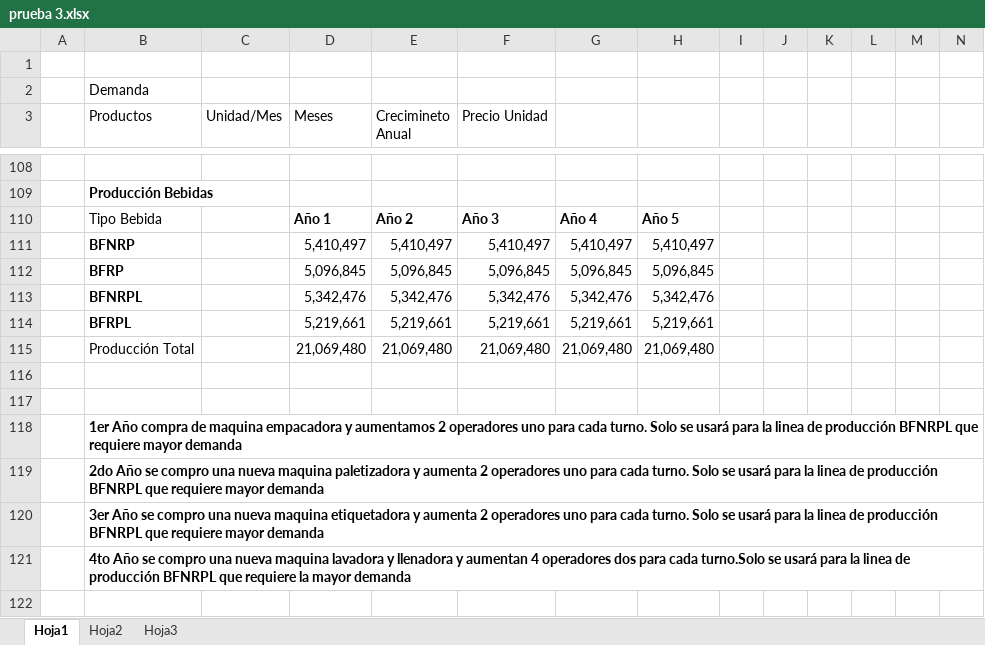
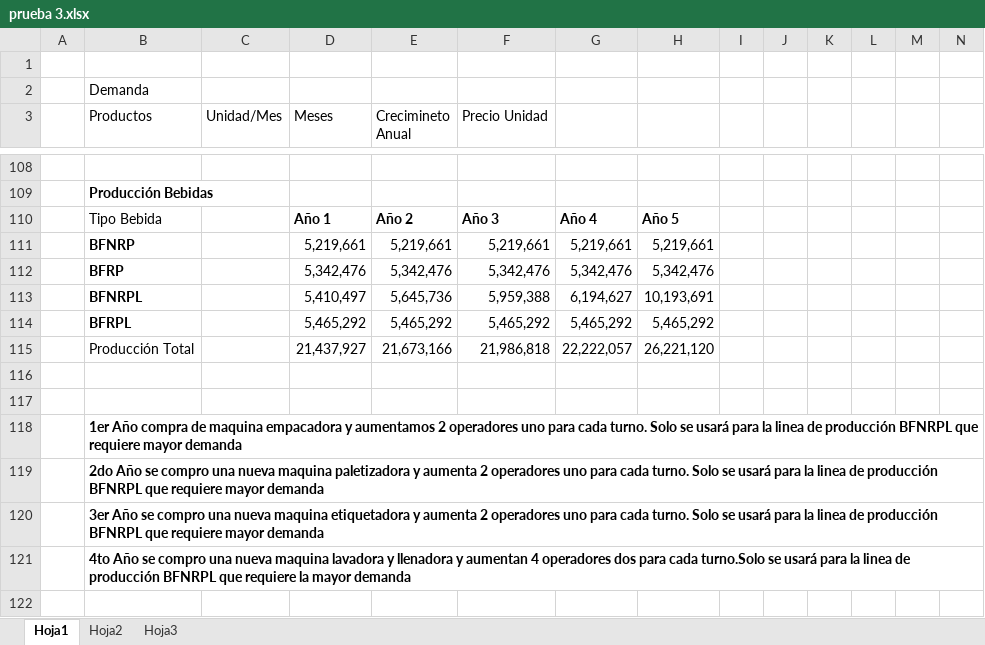
Before and after one commit to saburto/sigset, an Excel workbook: sigset/documentos/prueba 3.xlsx, sheet Hoja1, drawn as a sheet; only a part is shown, gaps mark what is left out; values as stored, in another font and other column widths than the file's, no borders; removed rows and columns are numbered as before the commit, all else as after; rows hold the shown columns only; the diff covers the shown part only; the diff names each change by its address in the sheet, - before the commit and + after, or states it on an @@ line.

```diff
--- a/sigset/documentos/prueba 3.xlsx (sheet Hoja1)
+++ b/sigset/documentos/prueba 3.xlsx (sheet Hoja1)
-row 111:  | BFNRP |  | 5,410,497 | 5,410,497 | 5,410,497 | 5,410,497 | 5,410,497
-row 112:  | BFRP |  | 5,096,845 | 5,096,845 | 5,096,845 | 5,096,845 | 5,096,845
-row 113:  | BFNRPL |  | 5,342,476 | 5,342,476 | 5,342,476 | 5,342,476 | 5,342,476
-B111 (Productos): BFRPL
+B111 (Productos): BFNRP
-row 115:  | Producción Total |  | 21,069,480 | 21,069,480 | 21,069,480 | 21,069,480 | 21,069,480
+row 112:  | BFRP |  | 5,342,476 | 5,342,476 | 5,342,476 | 5,342,476 | 5,342,476
+row 113:  | BFNRPL |  | 5,410,497 | 5,645,736 | 5,959,388 | 6,194,627 | 10,193,691
+row 114:  | BFRPL |  | 5,465,292 | 5,465,292 | 5,465,292 | 5,465,292 | 5,465,292
+row 115:  | Producción Total |  | 21,437,927 | 21,673,166 | 21,986,818 | 22,222,057 | 26,221,120
```
Also changed, not shown: 20 added rows, 20 removed rows and 12 edited cells elsewhere in this sheet, formulas that keep their value.
